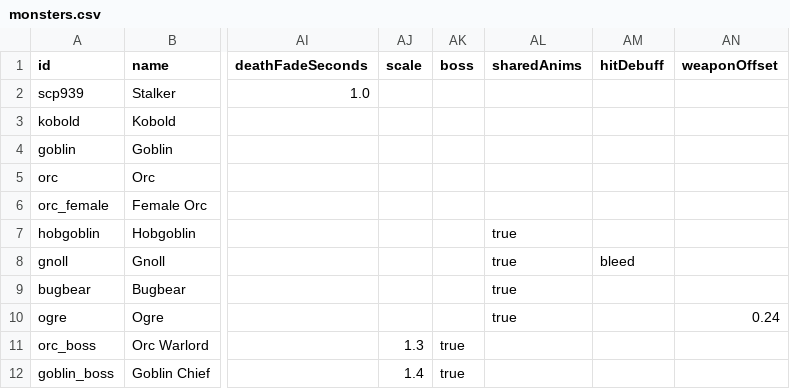
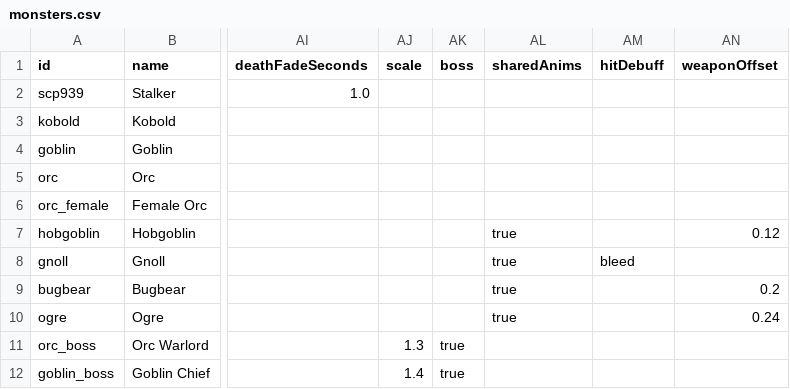
Before and after one commit to Julian-adv/OnlineRPG, a CSV file: data-src/monsters.csv, drawn as a sheet; only a part is shown, gaps mark what is left out; the diff names each change by its address in the sheet, - before the commit and + after, or states it on an @@ line.

```diff
--- a/data-src/monsters.csv
+++ b/data-src/monsters.csv
-AN7 (weaponOffset): (empty)
+AN7 (weaponOffset): 0.12
-AN9 (weaponOffset): (empty)
+AN9 (weaponOffset): 0.2
```
Also changed, not shown: 1 other file.
